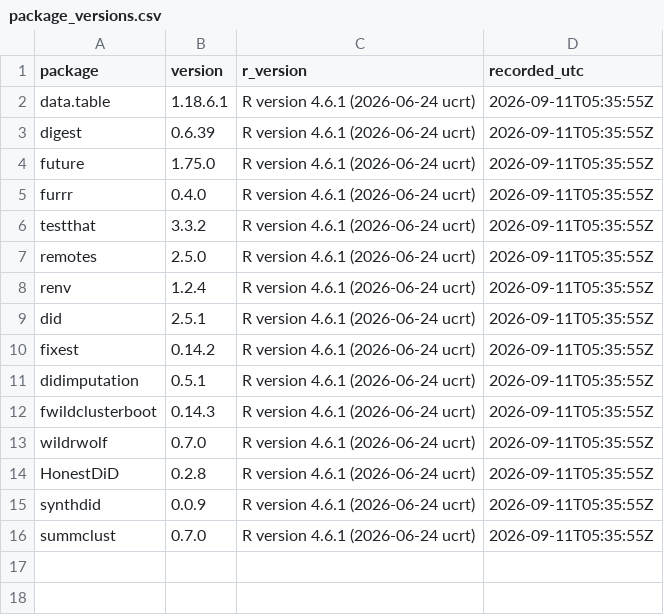
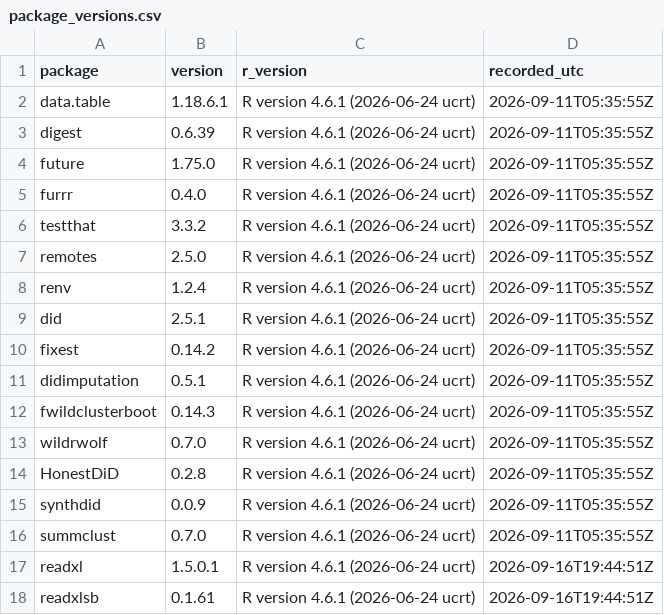
Before and after one commit to Scully4441/finance-reform-study, a CSV file: outputs/package_versions.csv, drawn as a sheet.

```diff
--- a/outputs/package_versions.csv
+++ b/outputs/package_versions.csv
@@ -16 +16,3 @@
 "summclust","0.7.0","R version 4.6.1 (2026-06-24 ucrt)","2026-09-11T05:35:55Z"
+"readxl","1.5.0.1","R version 4.6.1 (2026-06-24 ucrt)","2026-09-16T19:44:51Z"
+"readxlsb","0.1.61","R version 4.6.1 (2026-06-24 ucrt)","2026-09-16T19:44:51Z"
```
Also changed, not shown: data/manifest/download_manifest.csv, 14 other files.
